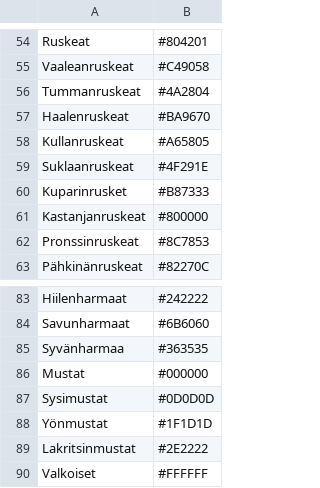
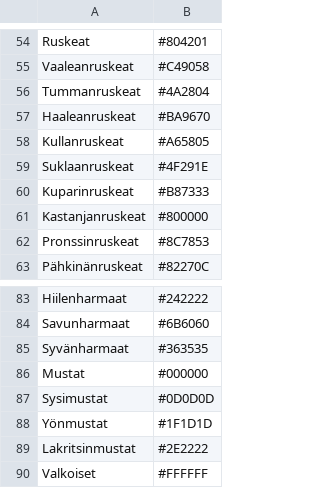
Before and after one commit to kohdataan/kohdataan-frontend, a CSV file: src/assets/Ryhmien_nimiä_21.1. - 100_väriä.csv, drawn as a sheet; only a part is shown, gaps mark what is left out.

```diff
--- a/src/assets/Ryhmien_nimiä_21.1. - 100_väriä.csv
+++ b/src/assets/Ryhmien_nimiä_21.1. - 100_väriä.csv
@@ -56,6 +56,6 @@ Vaaleanruskeat,#C49058
 Tummanruskeat,#4A2804
-Haalenruskeat,#BA9670
+Haaleanruskeat,#BA9670
 Kullanruskeat,#A65805
 Suklaanruskeat,#4F291E
-Kuparinrusket,#B87333
+Kuparinruskeat,#B87333
 Kastanjanruskeat,#800000
@@ -84,3 +84,3 @@ Hiilenharmaat,#242222
 Savunharmaat,#6B6060
-Syvänharmaa,#363535
+Syvänharmaat,#363535
 Mustat,#000000
```
Also changed, not shown: 5 other files.
